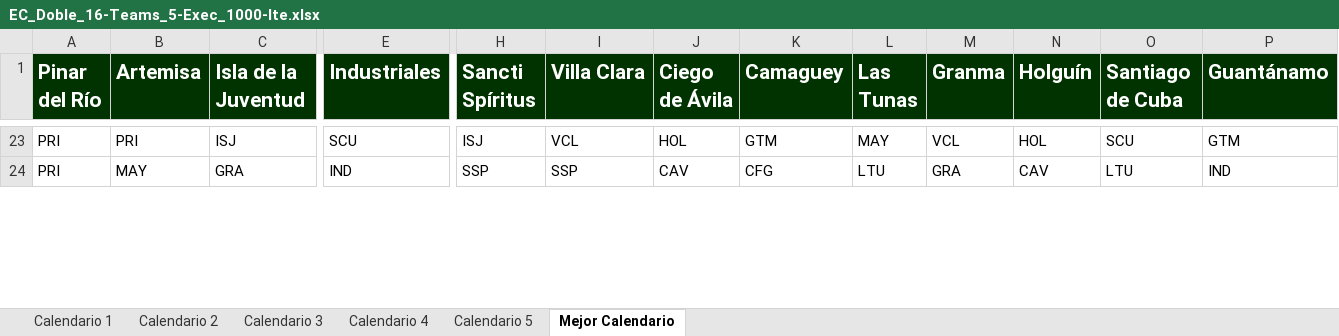
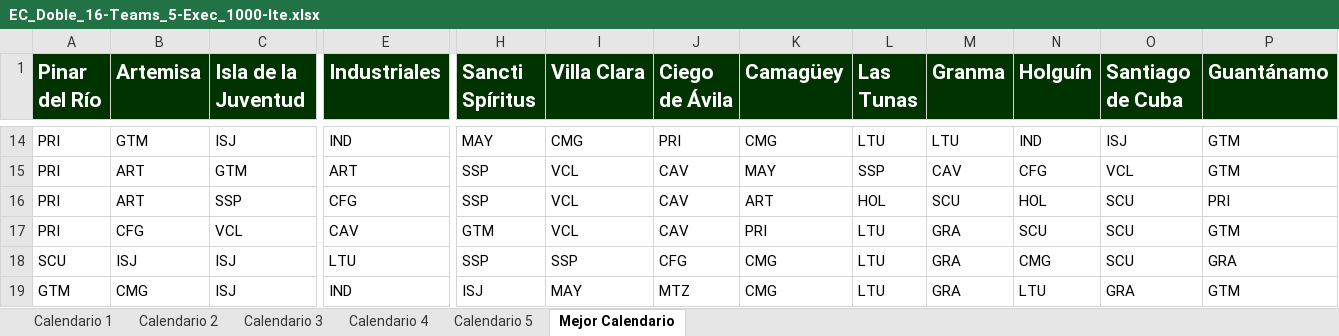
Before and after one commit to Rafa-Gayoso/SNB-Biciam, an Excel workbook: out/production/TareaBiciam/files/EC_Doble_16-Teams_5-Exec_1000-Ite.xlsx, sheet Mejor Calendario, drawn as a sheet; only a part is shown, gaps mark what is left out; values as stored, in another font and other column widths than the file's, no borders; addresses are those after the commit; rows hold the shown columns only; the diff covers the shown part only; the diff names each change by its address in the sheet, - before the commit and + after, or states it on an @@ line.

```diff
--- a/out/production/TareaBiciam/files/EC_Doble_16-Teams_5-Exec_1000-Ite.xlsx (sheet Mejor Calendario)
+++ b/out/production/TareaBiciam/files/EC_Doble_16-Teams_5-Exec_1000-Ite.xlsx (sheet Mejor Calendario)
-K1: Camaguey
+K1: Camagüey
-B14 (Artemisa): PRI
+B14 (Artemisa): GTM
-E14 (Industriales): SCU
+E14 (Industriales): IND
-H14 (Sancti Spíritus): ISJ
+H14 (Sancti Spíritus): MAY
-I14 (Villa Clara): VCL
+I14 (Villa Clara): CMG
-J14 (Ciego de Ávila): HOL
+J14 (Ciego de Ávila): PRI
-K14 (Camagüey): GTM
+K14 (Camagüey): CMG
-L14 (Las Tunas): MAY
+L14 (Las Tunas): LTU
-M14 (Granma): VCL
+M14 (Granma): LTU
-N14 (Holguín): HOL
+N14 (Holguín): IND
-O14 (Santiago de Cuba): SCU
+O14 (Santiago de Cuba): ISJ
-B15 (Artemisa): MAY
+B15 (Artemisa): ART
-C15 (Isla de la Juventud): GRA
+C15 (Isla de la Juventud): GTM
-E15 (Industriales): IND
+E15 (Industriales): ART
-I15 (Villa Clara): SSP
+I15 (Villa Clara): VCL
-K15 (Camagüey): CFG
+K15 (Camagüey): MAY
-L15 (Las Tunas): LTU
+L15 (Las Tunas): SSP
-M15 (Granma): GRA
+M15 (Granma): CAV
-N15 (Holguín): CAV
+N15 (Holguín): CFG
-O15 (Santiago de Cuba): LTU
+O15 (Santiago de Cuba): VCL
-P15 (Guantánamo): IND
+P15 (Guantánamo): GTM
+row 16: PRI | ART | SSP | CFG | SSP | VCL | CAV | ART | HOL | SCU | HOL | SCU | PRI
+row 17: PRI | CFG | VCL | CAV | GTM | VCL | CAV | PRI | LTU | GRA | SCU | SCU | GTM
+row 18: SCU | ISJ | ISJ | LTU | SSP | SSP | CFG | CMG | LTU | GRA | CMG | SCU | GRA
+row 19: GTM | CMG | ISJ | IND | ISJ | MAY | MTZ | CMG | LTU | GRA | LTU | GRA | GTM
```
Also changed, not shown: 14 added rows, 18 removed rows and 107 edited cells elsewhere in this sheet, sheet Calendario 1, sheet Calendario 5, sheet Calendario 2, sheet Calendario 3, sheet Calendario 4, src/files/EC_Doble_16-Teams_5-Exec_1000-Ite.xlsx, 13 other files.
